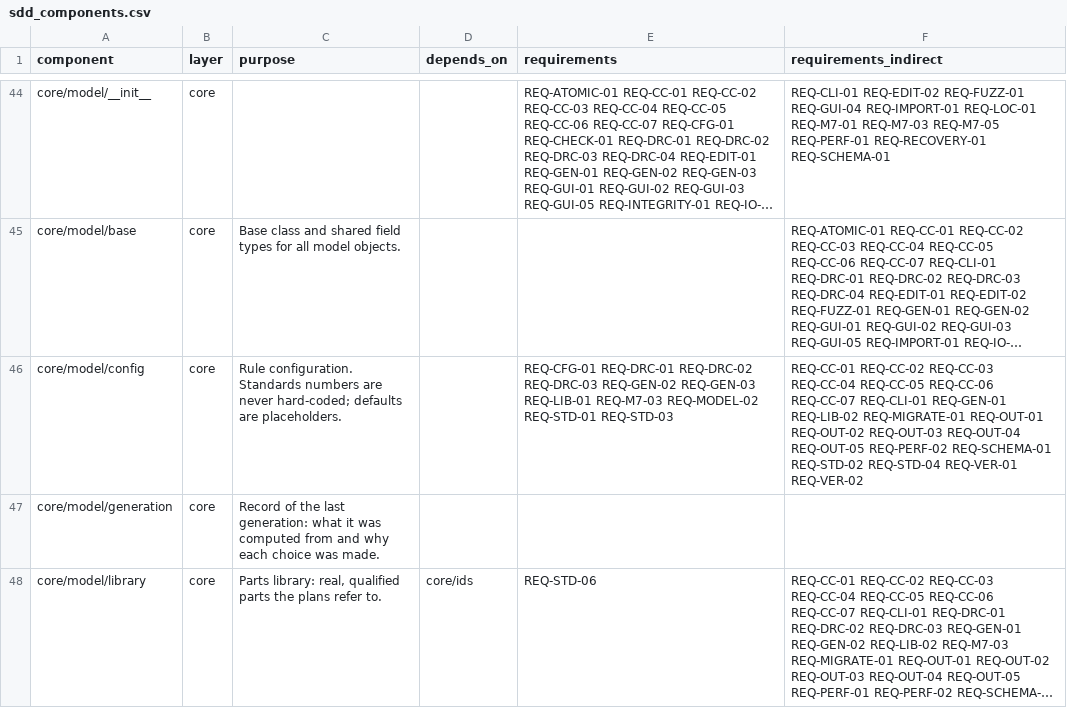
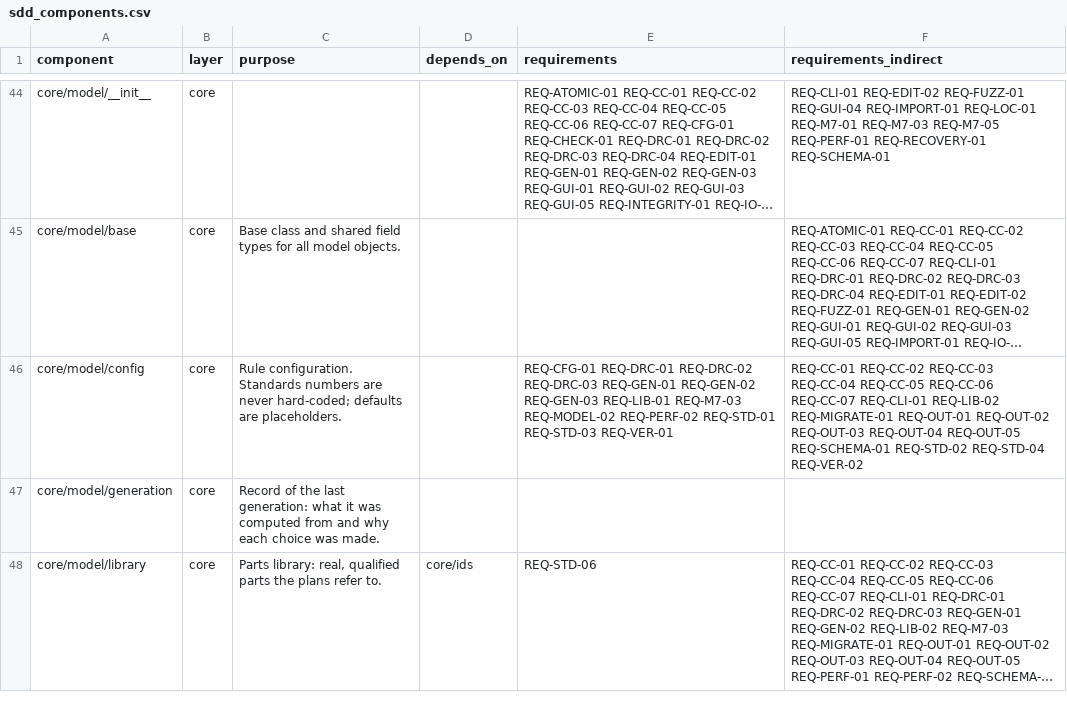
Before and after one commit to 0h3xn4/WireViz, a CSV file: harness/compliance/sdd_components.csv, drawn as a sheet; only a part is shown, gaps mark what is left out; long unchanged cells end in …; the diff names each change by its address in the sheet, - before the commit and + after, or states it on an @@ line.

```diff
--- a/harness/compliance/sdd_components.csv
+++ b/harness/compliance/sdd_components.csv
-E46 (requirements): …REQ-DRC-02 REQ-DRC-03 REQ-GEN-02 REQ-GEN-03 REQ-LIB-01 REQ-M7-03 REQ-MODEL-02 REQ-STD-01 REQ-STD-03
+E46 (requirements): …REQ-DRC-02 REQ-DRC-03 REQ-GEN-01 REQ-GEN-02 REQ-GEN-03 REQ-LIB-01 REQ-M7-03 REQ-MODEL-02 REQ-PERF-02 REQ-STD-01 REQ-STD-03 REQ-VER-01
-F46 (requirements_indirect): …REQ-CC-07 REQ-CLI-01 REQ-GEN-01 REQ-LIB-02 REQ-MIGRATE-01 REQ-OUT-01 REQ-OUT-02 REQ-OUT-03 REQ-OUT-04 REQ-OUT-05 REQ-PERF-02 REQ-SCHEMA-01 REQ-STD-02 REQ-STD-04 REQ-VER-01 REQ-VER-02
+F46 (requirements_indirect): …REQ-CC-07 REQ-CLI-01 REQ-LIB-02 REQ-MIGRATE-01 REQ-OUT-01 REQ-OUT-02 REQ-OUT-03 REQ-OUT-04 REQ-OUT-05 REQ-SCHEMA-01 REQ-STD-02 REQ-STD-04 REQ-VER-02
```
